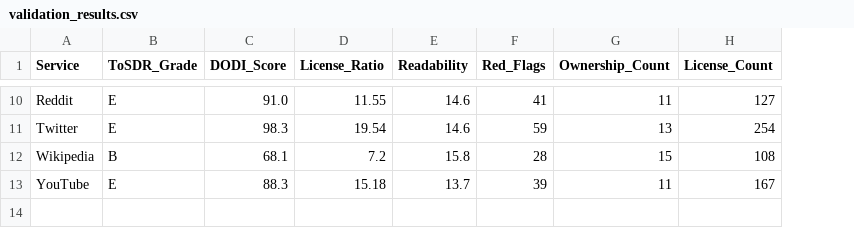
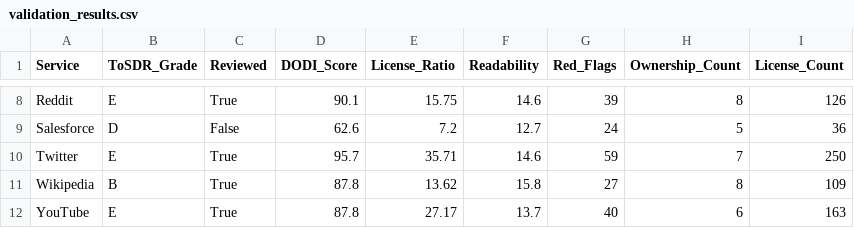
Before and after one commit to Axwolf13/dodi-analysis, a CSV file: validation_results.csv, drawn as a sheet; only a part is shown, gaps mark what is left out; addresses are those after the commit; the diff covers the shown part only; the diff names each change by its address in the sheet, - before the commit and + after, or states it on an @@ line.

```diff
--- a/validation_results.csv
+++ b/validation_results.csv
+column C (Reviewed), row 8: True; rows 10-12: all True
-D8 (DODI_Score): 91.0
+D8 (DODI_Score): 90.1
-E8 (License_Ratio): 11.55
+E8 (License_Ratio): 15.75
-G8 (Red_Flags): 41
+G8 (Red_Flags): 39
-H8 (Ownership_Count): 11
+H8 (Ownership_Count): 8
-I8 (License_Count): 127
+I8 (License_Count): 126
+row 9: Salesforce | D | False | 62.6 | 7.2 | 12.7 | 24 | 5 | 36
-D10 (DODI_Score): 98.3
+D10 (DODI_Score): 95.7
-E10 (License_Ratio): 19.54
+E10 (License_Ratio): 35.71
-H10 (Ownership_Count): 13
+H10 (Ownership_Count): 7
-I10 (License_Count): 254
+I10 (License_Count): 250
-D11 (DODI_Score): 68.1
+D11 (DODI_Score): 87.8
-E11 (License_Ratio): 7.2
+E11 (License_Ratio): 13.62
-G11 (Red_Flags): 28
+G11 (Red_Flags): 27
-H11 (Ownership_Count): 15
+H11 (Ownership_Count): 8
-I11 (License_Count): 108
+I11 (License_Count): 109
-D12 (DODI_Score): 88.3
+D12 (DODI_Score): 87.8
-E12 (License_Ratio): 15.18
+E12 (License_Ratio): 27.17
-G12 (Red_Flags): 39
+G12 (Red_Flags): 40
-H12 (Ownership_Count): 11
+H12 (Ownership_Count): 6
-I12 (License_Count): 167
+I12 (License_Count): 163
```
Also changed, not shown: 2 removed rows and 27 edited cells elsewhere in this file, output/judge_results.csv, output/temporal_results.csv, 33 other files.
